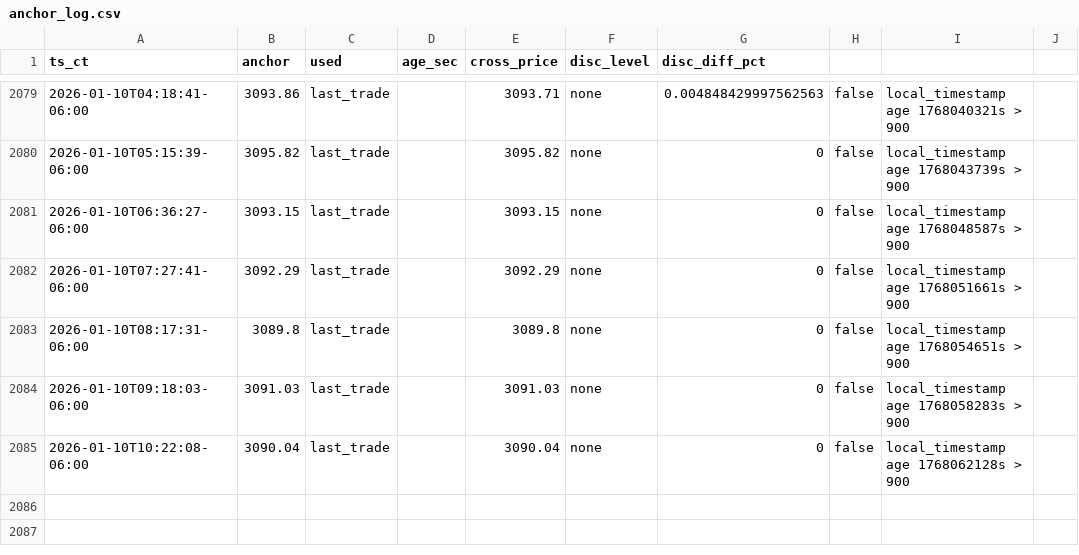
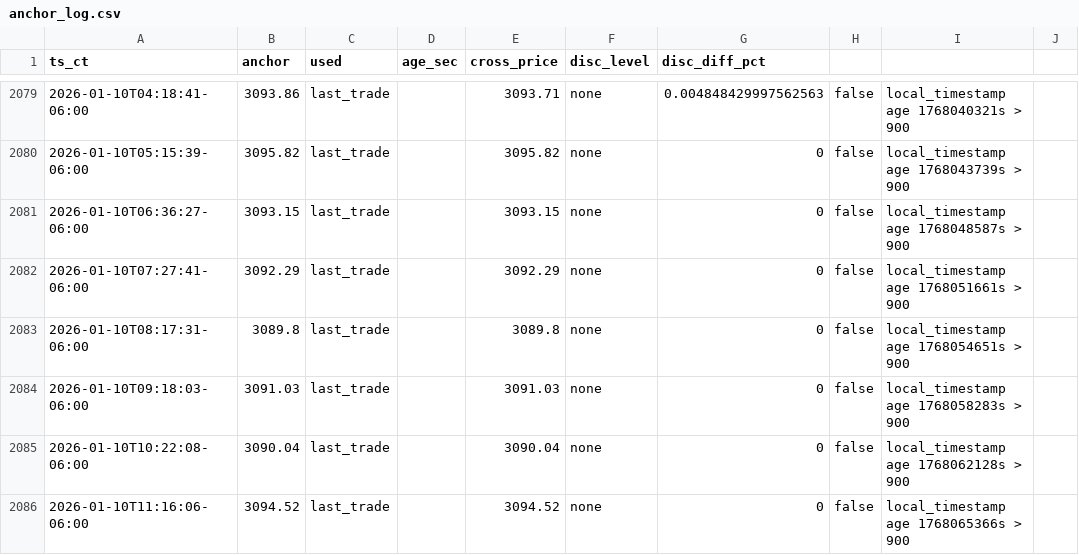
Before and after one commit to mobilemid/ethusd-anchor, a CSV file: data/anchor_log.csv, drawn as a sheet; only a part is shown, gaps mark what is left out.

```diff
--- a/data/anchor_log.csv
+++ b/data/anchor_log.csv
@@ -2085 +2085,2 @@ ts_ct,anchor,used,age_sec,cross_price,disc_level,disc_diff_pct
 "2026-01-10T10:22:08-06:00",3090.04,"last_trade","",3090.04,"none",0,false,"local_timestamp age 1768062128s > 900"
+"2026-01-10T11:16:06-06:00",3094.52,"last_trade","",3094.52,"none",0,false,"local_timestamp age 1768065366s > 900"
```
Also changed, not shown: 1 other file.
